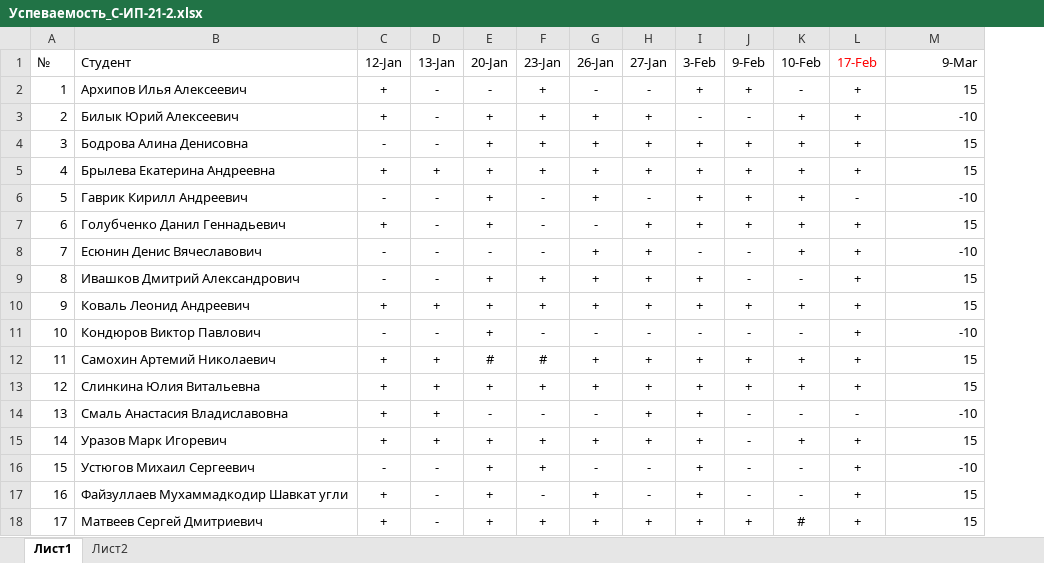
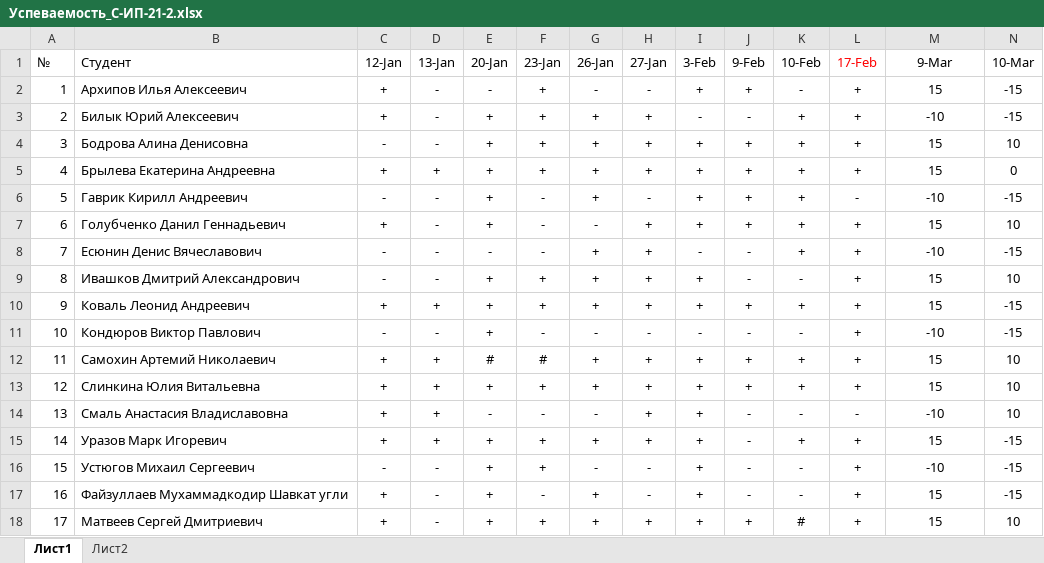
Before and after one commit to TheBandik/db-management-and-automation, an Excel workbook: Успеваемость_С-ИП-21-2.xlsx, sheet Лист1, drawn as a sheet; values as stored, in another font and other column widths than the file's, no borders; conditional formats not drawn; the diff names each change by its address in the sheet, - before the commit and + after, or states it on an @@ line.

```diff
--- a/Успеваемость_С-ИП-21-2.xlsx (sheet Лист1)
+++ b/Успеваемость_С-ИП-21-2.xlsx (sheet Лист1)
+column N (10-Mar), rows 2-18: -15 | -15 | 10 | 0 | -15 | 10 | -15 | 10 | -15 | -15 | 10 | 10 | 10 | -15 | -15 | -15 | 10
-M1:M18 alignment: right
+M1:M18 alignment: center
```
Also changed, not shown: sheet Лист2, Успеваемость_С-ИП-21-1.xlsx.
